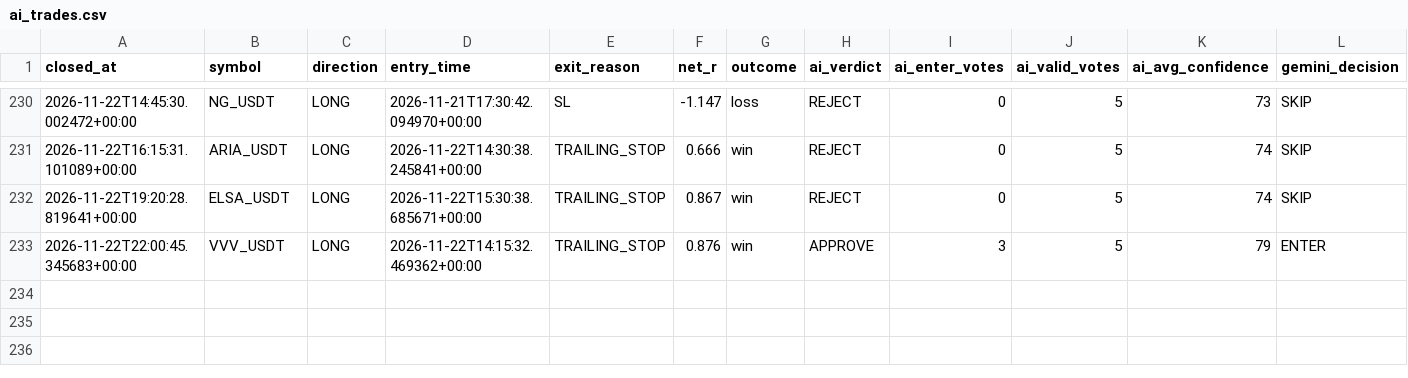
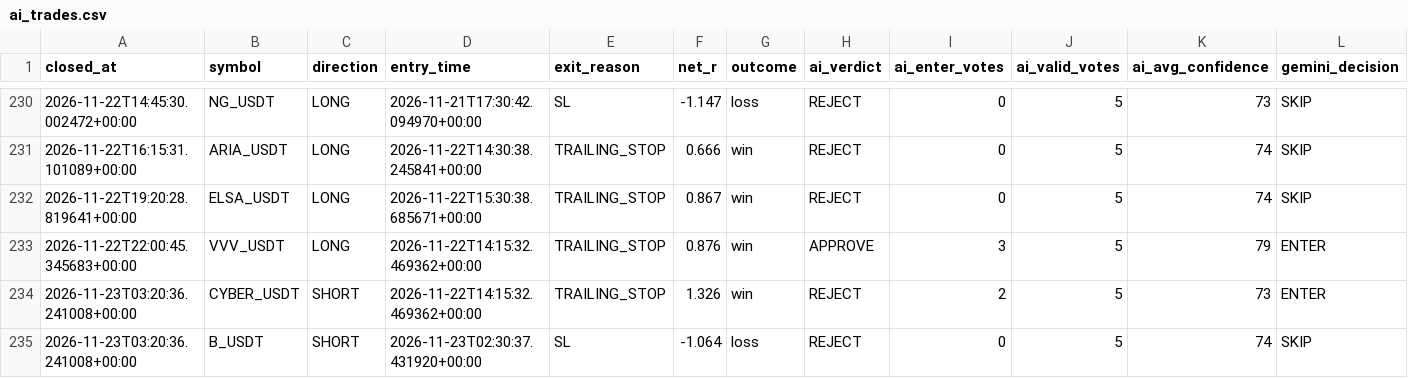
Before and after one commit to wjdtks255-lgtm/Gateio_signal, a CSV file: ai_trades.csv, drawn as a sheet; only a part is shown, gaps mark what is left out; rows hold the shown columns only; the diff names each change by its address in the sheet, - before the commit and + after, or states it on an @@ line.

```diff
--- a/ai_trades.csv
+++ b/ai_trades.csv
+row 234: 2026-11-23T03:20:36.241008+00:00 | CYBER_USDT | SHORT | 2026-11-22T14:15:32.469362+00:00 | TRAILING_STOP | 1.326 | win | REJECT | 2 | 5 | 73 | ENTER
+row 235: 2026-11-23T03:20:36.241008+00:00 | B_USDT | SHORT | 2026-11-23T02:30:37.431920+00:00 | SL | -1.064 | loss | REJECT | 0 | 5 | 74 | SKIP
```
Also changed, not shown: trades.csv, trades_audit.csv, 1 other file.
